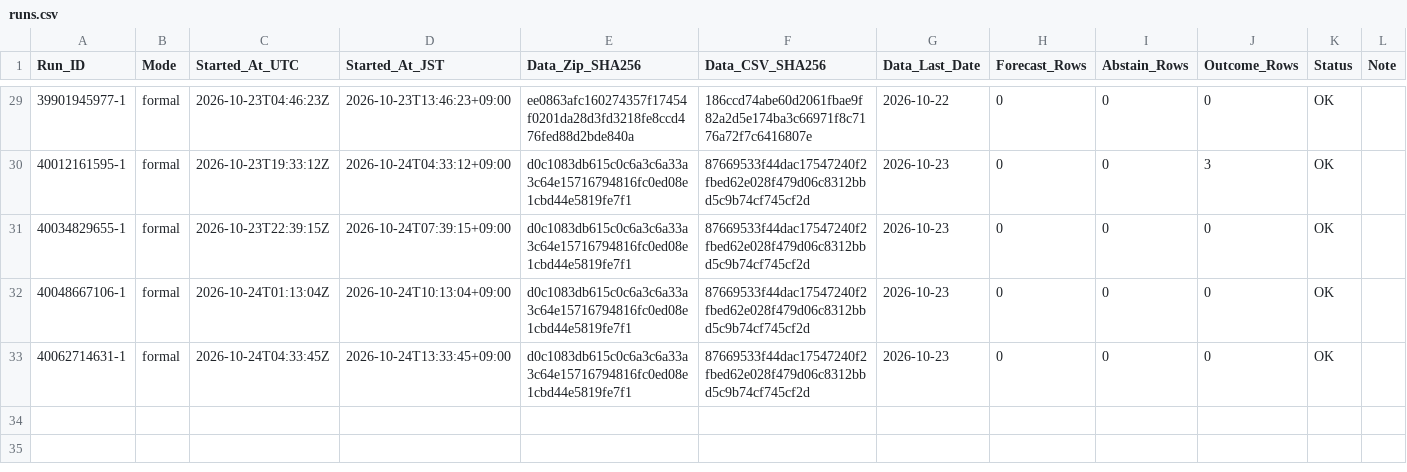
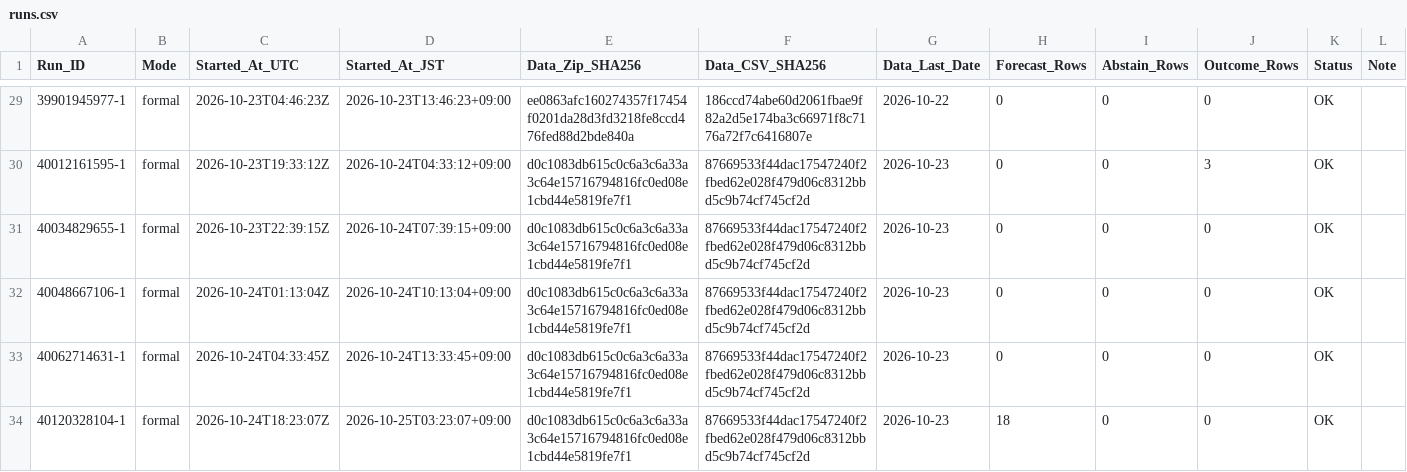
Before and after one commit to junsato1001-ops/-fx-forward-ledger, a CSV file: ledger/runs.csv, drawn as a sheet; only a part is shown, gaps mark what is left out.

```diff
--- a/ledger/runs.csv
+++ b/ledger/runs.csv
@@ -33 +33,2 @@ Run_ID,Mode,Started_At_UTC,Started_At_JST,Data_Zip_SHA256,Data_CSV_SHA256,Data_L
 40062714631-1,formal,2026-10-24T04:33:45Z,2026-10-24T13:33:45+09:00,d0c1083db615c0c6a3c6a33a3c64e15716794816fc0ed08e1cbd44e5819fe7f1,87669533f44dac17547240f2fbed62e028f479d06c8312bbd5c9b74cf745cf2d,2026-10-23,0,0,0,OK,
+40120328104-1,formal,2026-10-24T18:23:07Z,2026-10-25T03:23:07+09:00,d0c1083db615c0c6a3c6a33a3c64e15716794816fc0ed08e1cbd44e5819fe7f1,87669533f44dac17547240f2fbed62e028f479d06c8312bbd5c9b74cf745cf2d,2026-10-23,18,0,0,OK,
```
Also changed, not shown: data/ecb/snapshots.csv, 1 other file.
